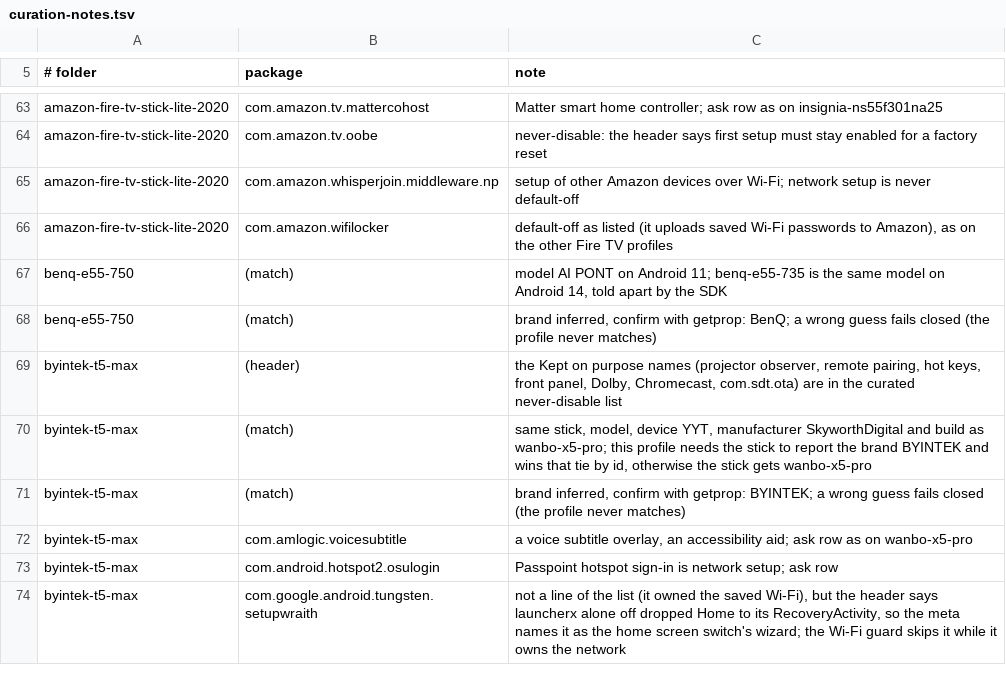
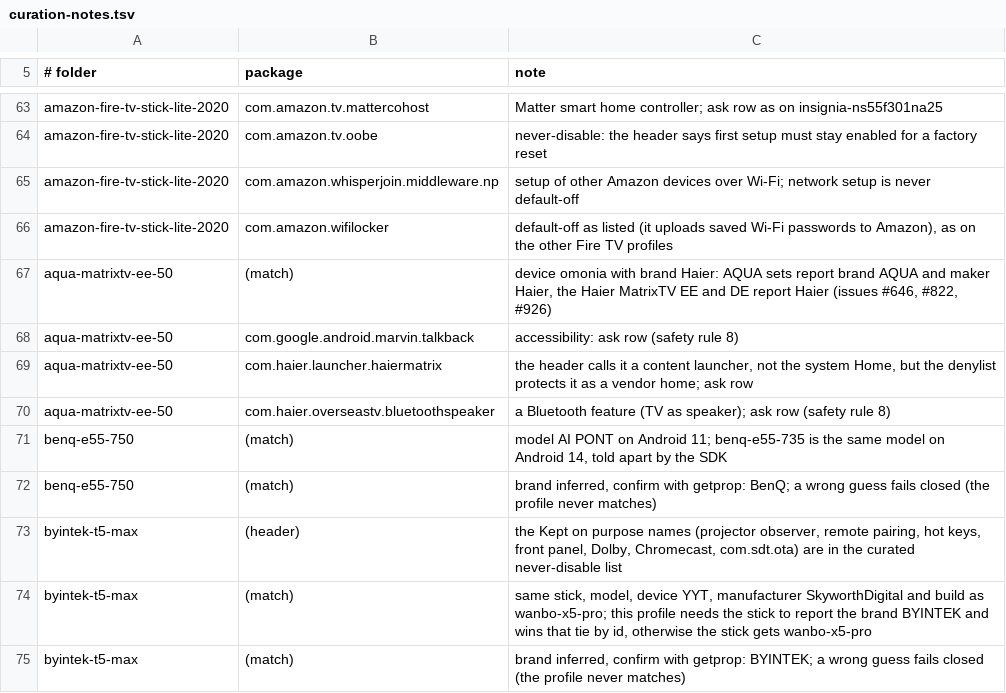
Before and after one commit to 3doxupox/cleanyourtv-app, a TSV file: core/spec/upstream-feedback/curation-notes.tsv, drawn as a sheet; only a part is shown, gaps mark what is left out; the shorter side is filled out with more unchanged rows.

Commit message:
Profiles: aqua-matrixtv-ee-50, the AQUA and Haier MatrixTV EE on omonia (b06ab21)

```diff
--- a/core/spec/upstream-feedback/curation-notes.tsv
+++ b/core/spec/upstream-feedback/curation-notes.tsv
@@ -66,2 +66,6 @@ amazon-fire-tv-stick-lite-2020	com.amazon.whisperjoin.middleware.np	setup of oth
 amazon-fire-tv-stick-lite-2020	com.amazon.wifilocker	default-off as listed (it uploads saved Wi-Fi passwords to Amazon), as on the other Fire TV profiles
+aqua-matrixtv-ee-50	(match)	device omonia with brand Haier: AQUA sets report brand AQUA and maker Haier, the Haier MatrixTV EE and DE report Haier (issues #646, #822, #926)
+aqua-matrixtv-ee-50	com.google.android.marvin.talkback	accessibility: ask row (safety rule 8)
+aqua-matrixtv-ee-50	com.haier.launcher.haiermatrix	the header calls it a content launcher, not the system Home, but the denylist protects it as a vendor home; ask row
+aqua-matrixtv-ee-50	com.haier.overseastv.bluetoothspeaker	a Bluetooth feature (TV as speaker); ask row (safety rule 8)
 benq-e55-750	(match)	model AI PONT on Android 11; benq-e55-735 is the same model on Android 14, told apart by the SDK
```
Also changed, not shown: core/spec/src/main/resources/tv/cleanyour/core/spec/facts.tsv, 5 other files.
